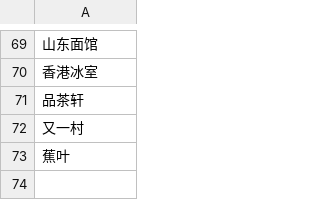
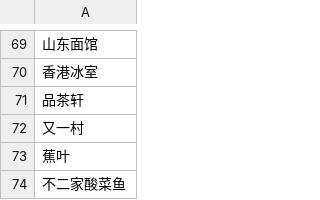
Before and after one commit to wintery-software/weat-api, a CSV file: restaurants.csv, drawn as a sheet; only a part is shown, gaps mark what is left out; the diff names each change by its address in the sheet, - before the commit and + after, or states it on an @@ line.

Commit message:
WEAT-12 Forget the most important!

```diff
--- a/restaurants.csv
+++ b/restaurants.csv
+row 74: 不二家酸菜鱼
```
